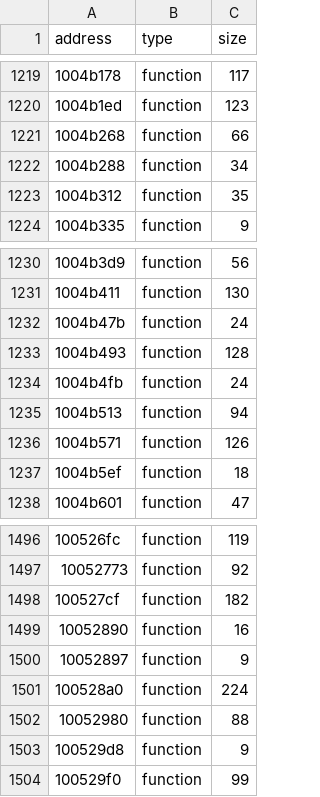
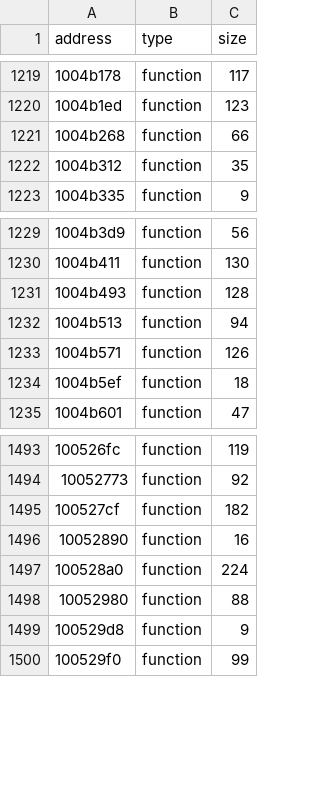
Before and after one commit to isledecomp/racers, a CSV file: reccmp/goldp-function-size.csv, drawn as a sheet; only a part is shown, gaps mark what is left out; the diff names each change by its address in the sheet, - before the commit and + after, or states it on an @@ line.

```diff
--- a/reccmp/goldp-function-size.csv
+++ b/reccmp/goldp-function-size.csv
-row 1222: 1004b288 | function | 34
-row 1232: 1004b47b | function | 24
-row 1234: 1004b4fb | function | 24
-row 1500: 10052897 | function | 9
```
Also changed, not shown: 1 other file.
